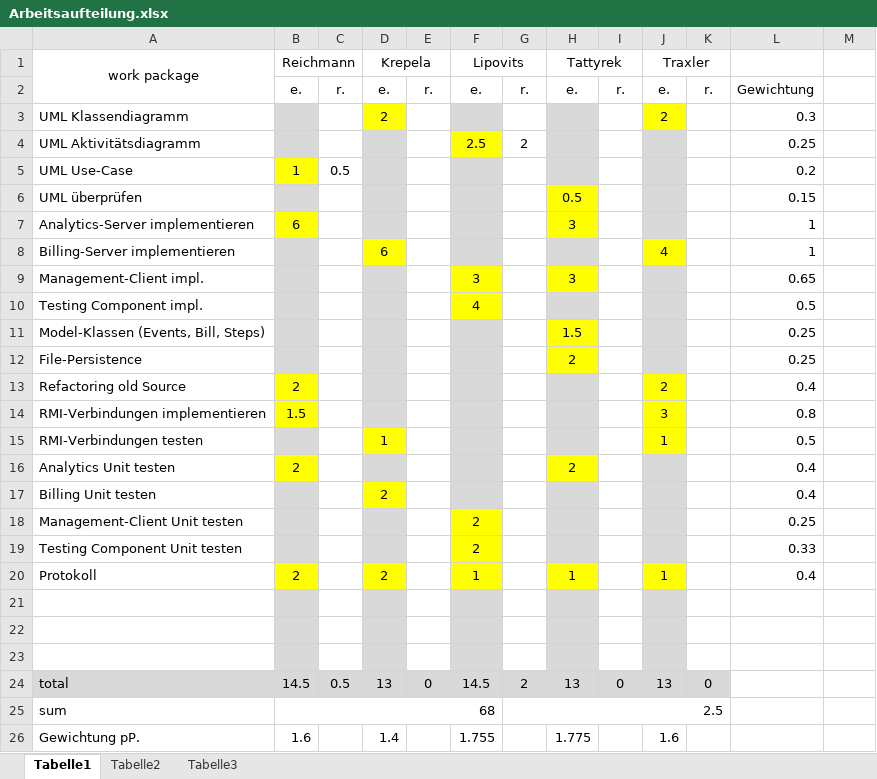
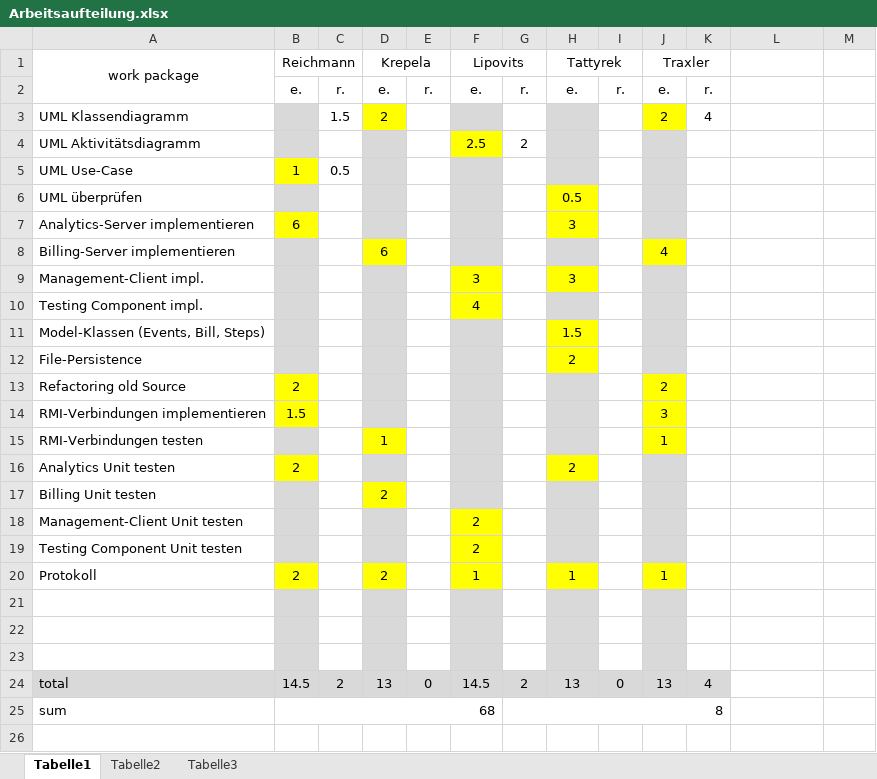
Before and after one commit to nanak/rmiAuction, an Excel workbook: Documents/Arbeitsaufteilung.xlsx, sheet Tabelle1, drawn as a sheet; values as stored, in another font and other column widths than the file's, no borders; the diff names each change by its address in the sheet, - before the commit and + after, or states it on an @@ line.

```diff
--- a/Documents/Arbeitsaufteilung.xlsx (sheet Tabelle1)
+++ b/Documents/Arbeitsaufteilung.xlsx (sheet Tabelle1)
-L2:L20 text colour: black
+L2:L20 text colour: #FFFFFF
-C3: (empty)
+C3: 1.5
-K3: (empty)
+K3: 4
-C24: 0.5
+C24: 2
-K24: 0
+K24: 4
-G25: 2.5
+G25: 8
-A26:B26 text colour: black
+A26:B26 text colour: #FFFFFF
-D26 text colour: black
+D26 text colour: #FFFFFF
-F26 text colour: black
+F26 text colour: #FFFFFF
-H26 text colour: black
+H26 text colour: #FFFFFF
-J26 text colour: black
+J26 text colour: #FFFFFF
```
Also changed, not shown: 1 other file.
